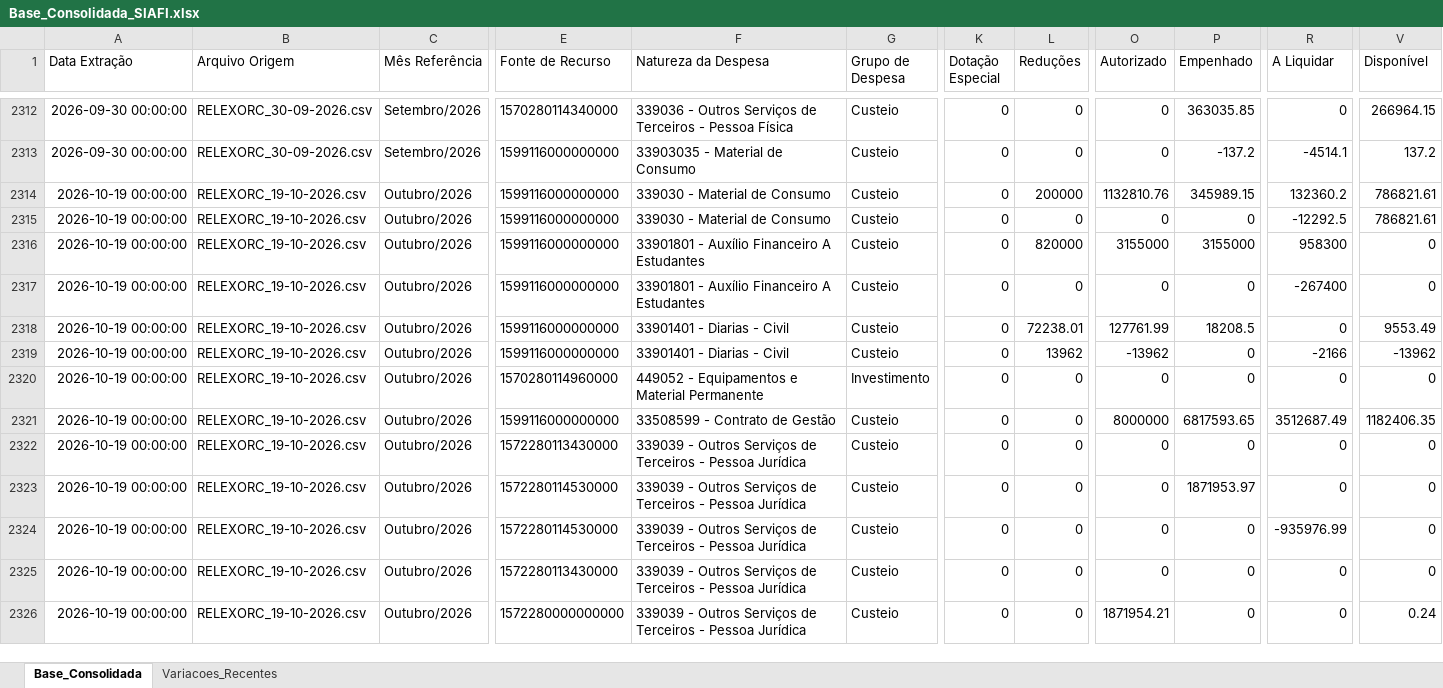
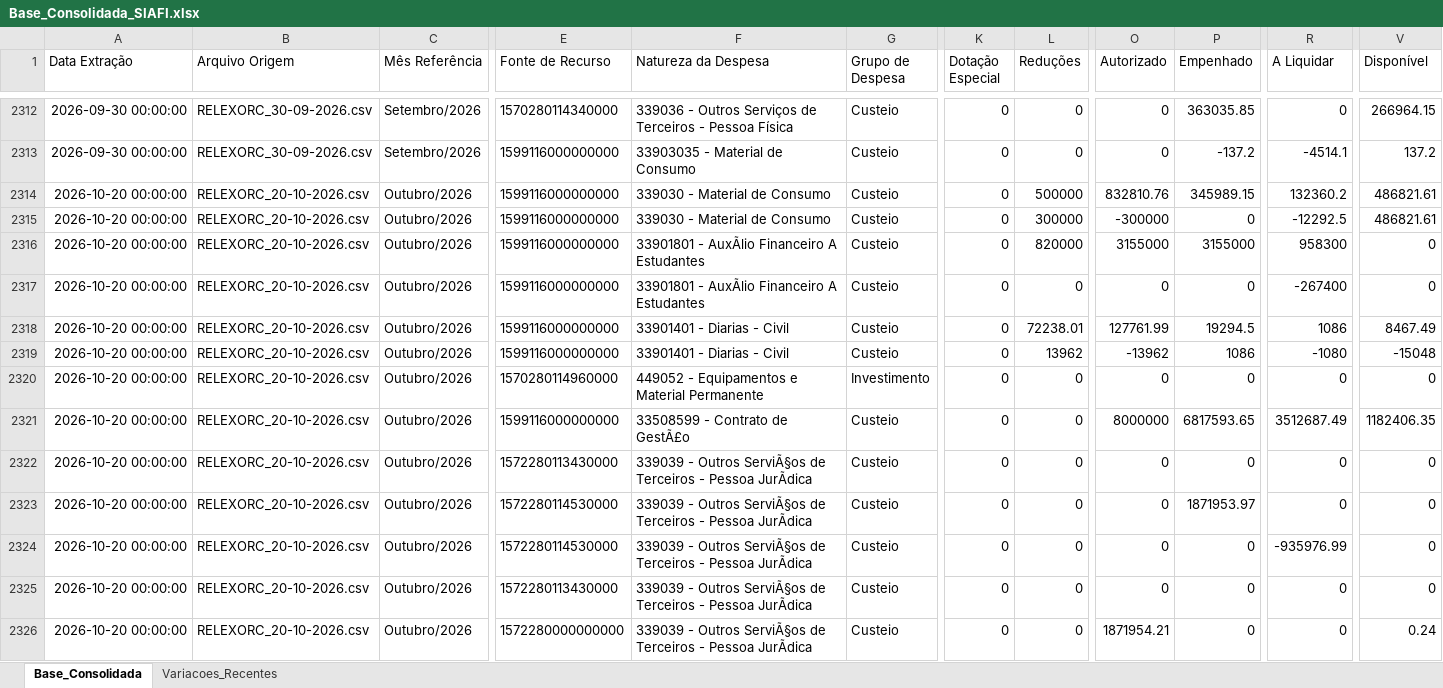
Before and after one commit to leuler-web/painel-execucao-uea, an Excel workbook: Base_Consolidada_SIAFI.xlsx, sheet Base_Consolidada, drawn as a sheet; only a part is shown, gaps mark what is left out; values as stored, in another font and other column widths than the file's, no borders; the diff covers the shown part only; the diff names each change by its address in the sheet, - before the commit and + after, or states it on an @@ line.

Commit message:
Atualização automática - Base Consolidada

```diff
--- a/Base_Consolidada_SIAFI.xlsx (sheet Base_Consolidada)
+++ b/Base_Consolidada_SIAFI.xlsx (sheet Base_Consolidada)
-A2314:A2326 (Data Extração): 2026-10-19 00:00:00
+A2314:A2326 (Data Extração): 2026-10-20 00:00:00
-B2314:B2326 (Arquivo Origem): RELEXORC_19-10-2026.csv
+B2314:B2326 (Arquivo Origem): RELEXORC_20-10-2026.csv
-L2314 (Reduções): 200000
+L2314 (Reduções): 500000
-O2314 (Autorizado): 1132810.76
+O2314 (Autorizado): 832810.76
-V2314:V2315 (Disponível): 786821.61
+V2314:V2315 (Disponível): 486821.61
-L2315 (Reduções): 0
+L2315 (Reduções): 300000
-O2315 (Autorizado): 0
+O2315 (Autorizado): -300000
-F2316:F2317 (Natureza da Despesa): 33901801 - Auxílio Financeiro A Estudantes
+F2316:F2317 (Natureza da Despesa): 33901801 - AuxÃlio Financeiro A Estudantes
-P2318 (Empenhado): 18208.5
+P2318 (Empenhado): 19294.5
-R2318 (A Liquidar): 0
+R2318 (A Liquidar): 1086
-V2318 (Disponível): 9553.49
+V2318 (Disponível): 8467.49
-P2319 (Empenhado): 0
+P2319 (Empenhado): 1086
-R2319 (A Liquidar): -2166
+R2319 (A Liquidar): -1080
-V2319 (Disponível): -13962
+V2319 (Disponível): -15048
-F2321 (Natureza da Despesa): 33508599 - Contrato de Gestão
+F2321 (Natureza da Despesa): 33508599 - Contrato de GestÃ£o
-F2322:F2326 (Natureza da Despesa): …- Outros Serviços de Terceiros - Pessoa Jurídica
+F2322:F2326 (Natureza da Despesa): …- Outros ServiÃ§os de Terceiros - Pessoa JurÃdica
```
Also changed, not shown: 988 edited cells elsewhere in this sheet, sheet Variacoes_Recentes.
